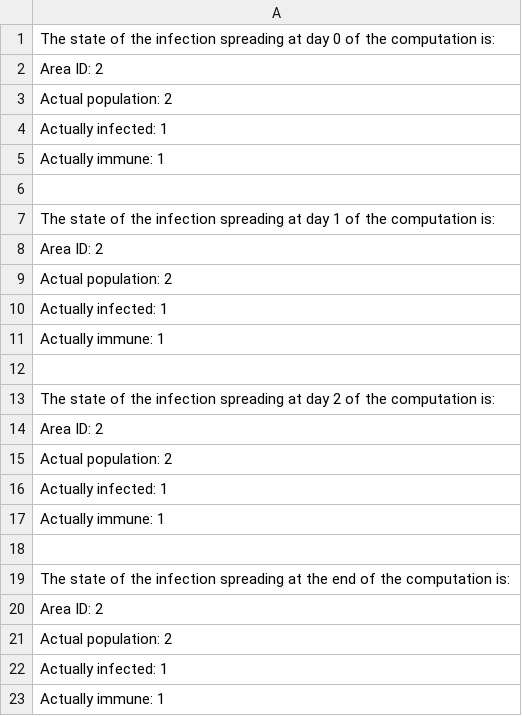
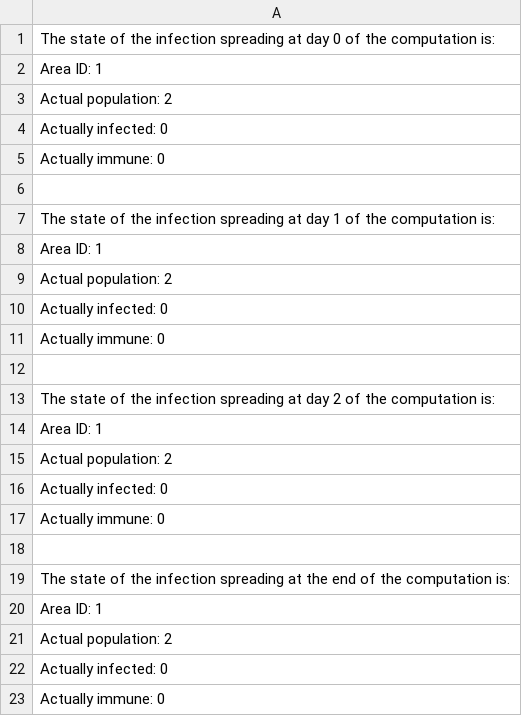
Before and after one commit to Desno365/Virus-Spreading-Simulation, a CSV file: outputs/results-1.csv, drawn as a sheet.

```diff
--- a/outputs/results-1.csv
+++ b/outputs/results-1.csv
@@ -1,23 +1,23 @@
 The state of the infection spreading at day 0 of the computation is:
-Area ID: 2
+Area ID: 1
    Actual population: 2
-   Actually infected: 1
-   Actually immune: 1
+   Actually infected: 0
+   Actually immune: 0
 
 The state of the infection spreading at day 1 of the computation is:
-Area ID: 2
+Area ID: 1
    Actual population: 2
-   Actually infected: 1
-   Actually immune: 1
+   Actually infected: 0
+   Actually immune: 0
 
 The state of the infection spreading at day 2 of the computation is:
-Area ID: 2
+Area ID: 1
    Actual population: 2
-   Actually infected: 1
-   Actually immune: 1
+   Actually infected: 0
+   Actually immune: 0
 
 The state of the infection spreading at the end of the computation is:
-Area ID: 2
+Area ID: 1
    Actual population: 2
-   Actually infected: 1
-   Actually immune: 1
+   Actually infected: 0
+   Actually immune: 0
```
Also changed, not shown: outputs/results-0.csv, outputs/results-2.csv, 5 other files.
